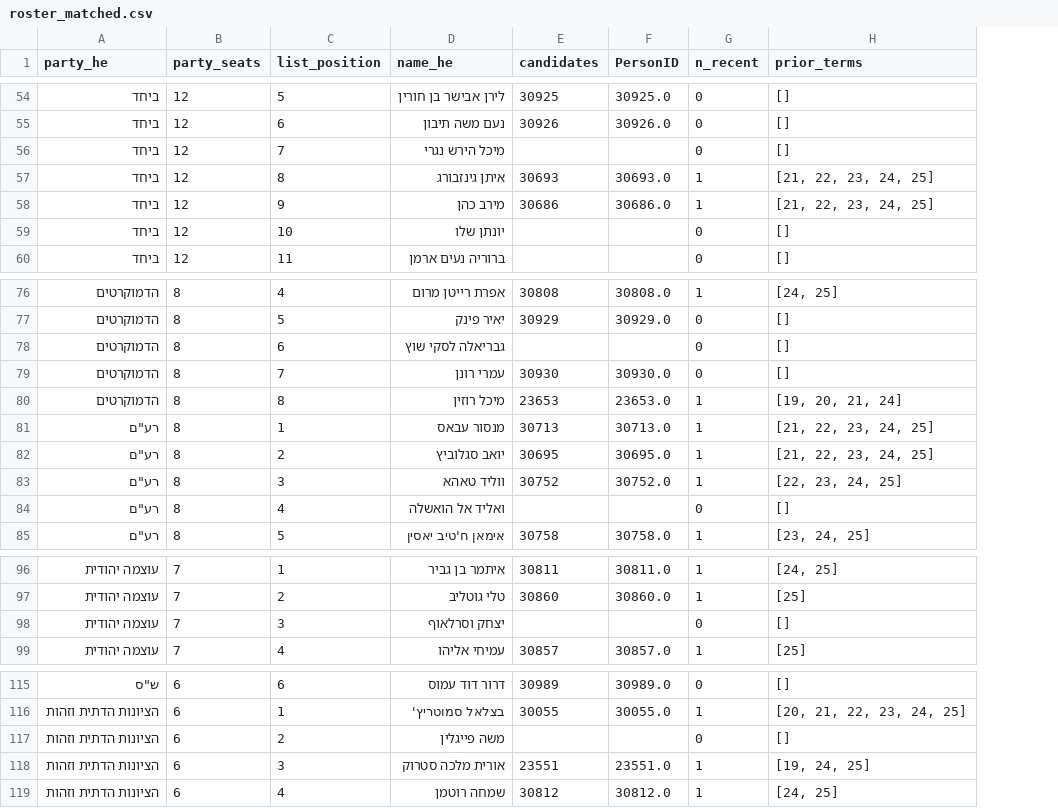
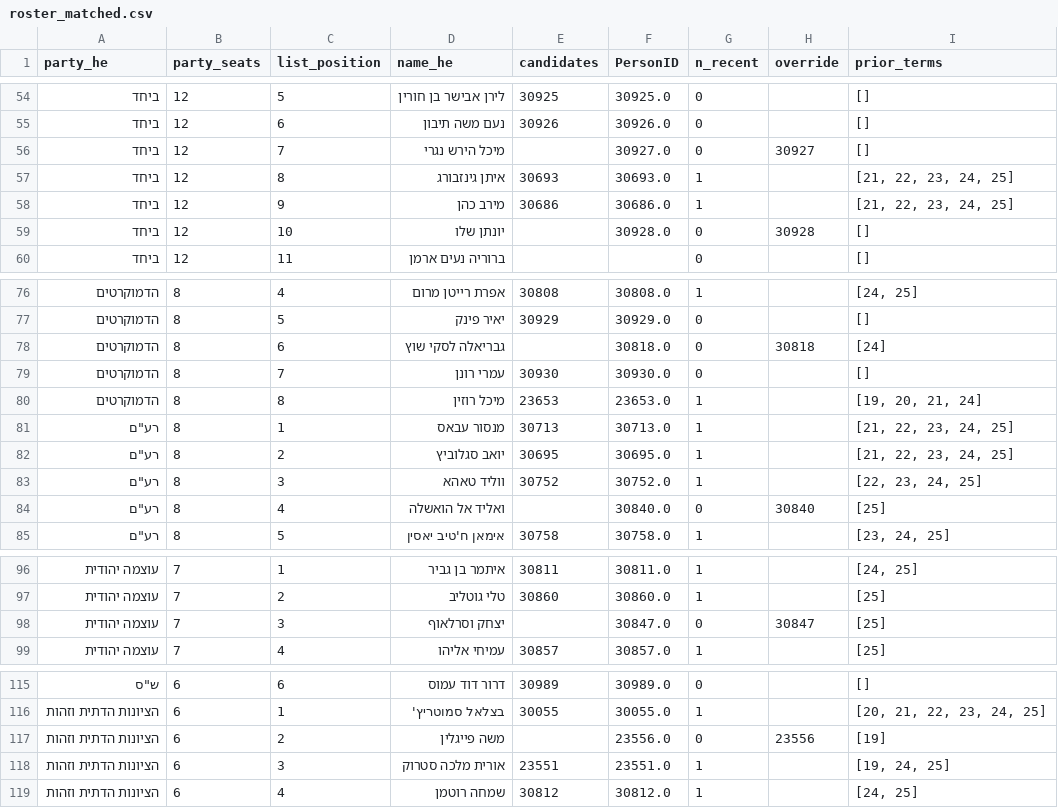
Before and after one commit to dana-sinai/knesset26-data, a CSV file: pipeline/work/roster_matched.csv, drawn as a sheet; only a part is shown, gaps mark what is left out; addresses are those after the commit; the diff covers the shown part only; the diff names each change by its address in the sheet, - before the commit and + after, or states it on an @@ line.

```diff
--- a/pipeline/work/roster_matched.csv
+++ b/pipeline/work/roster_matched.csv
+column H (override), rows 56-59: 30927 |  |  | 30928; rows 78-84: 30818 |  |  |  |  |  | 30840; row 98: 30847; row 117: 23556
-F56 (PersonID): (empty)
+F56 (PersonID): 30927.0
-F59 (PersonID): (empty)
+F59 (PersonID): 30928.0
-F78 (PersonID): (empty)
+F78 (PersonID): 30818.0
-I78 (prior_terms): []
+I78 (prior_terms): [24]
-F84 (PersonID): (empty)
+F84 (PersonID): 30840.0
-I84 (prior_terms): []
+I84 (prior_terms): [25]
-F98 (PersonID): (empty)
+F98 (PersonID): 30847.0
-I98 (prior_terms): []
+I98 (prior_terms): [25]
-F117 (PersonID): (empty)
+F117 (PersonID): 23556.0
-I117 (prior_terms): []
+I117 (prior_terms): [19]
```
Also changed, not shown: 11 edited cells elsewhere in this file.
